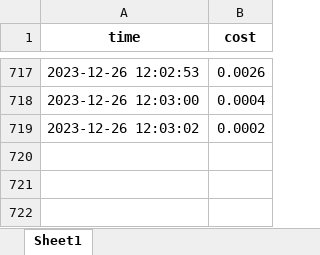
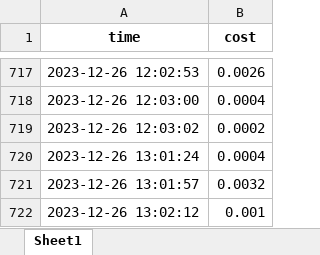
Before and after one commit to TD21forever/RSS-Master, an Excel workbook: resource/cost.xlsx, sheet Sheet1, drawn as a sheet; only a part is shown, gaps mark what is left out; values as stored, in another font and other column widths than the file's, no borders; the diff names each change by its address in the sheet, - before the commit and + after, or states it on an @@ line.

```diff
--- a/resource/cost.xlsx (sheet Sheet1)
+++ b/resource/cost.xlsx (sheet Sheet1)
+row 720: 2023-12-26 13:01:24 | 0.0004
+row 721: 2023-12-26 13:01:57 | 0.0032
+row 722: 2023-12-26 13:02:12 | 0.001
```
Also changed, not shown: 11 other files.
